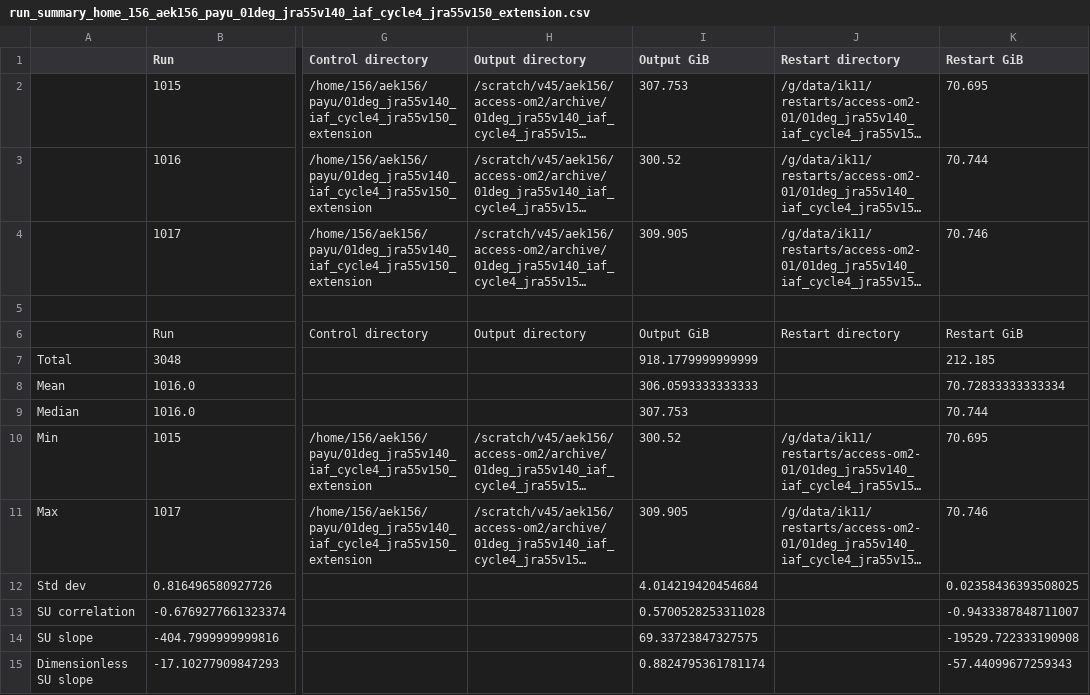
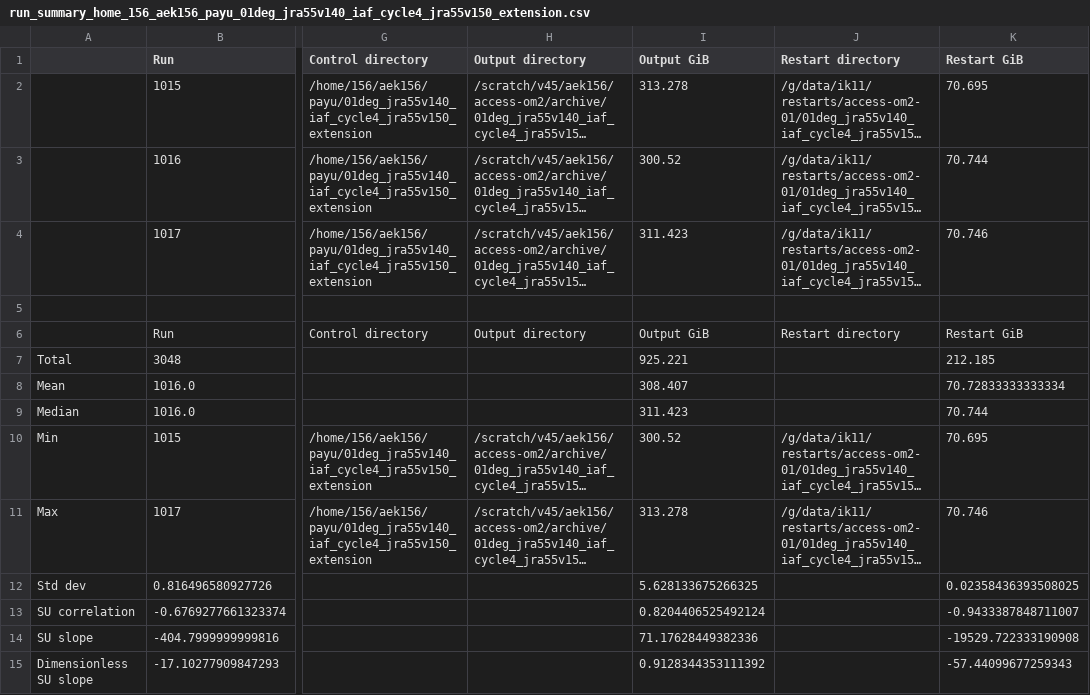
Before and after one commit to COSIMA/01deg_jra55_iaf, a CSV file: run_summary_home_156_aek156_payu_01deg_jra55v140_iaf_cycle4_jra55v150_extension.csv, drawn as a sheet; only a part is shown, gaps mark what is left out; long unchanged cells end in …; the diff names each change by its address in the sheet, - before the commit and + after, or states it on an @@ line.

Commit message:
update run summary

```diff
--- a/run_summary_home_156_aek156_payu_01deg_jra55v140_iaf_cycle4_jra55v150_extension.csv
+++ b/run_summary_home_156_aek156_payu_01deg_jra55v140_iaf_cycle4_jra55v150_extension.csv
-I2 (Output GiB): 307.753
+I2 (Output GiB): 313.278
-I4 (Output GiB): 309.905
+I4 (Output GiB): 311.423
-I7 (Output GiB): 918.1779999999999
+I7 (Output GiB): 925.221
-I8 (Output GiB): 306.0593333333333
+I8 (Output GiB): 308.407
-I9 (Output GiB): 307.753
+I9 (Output GiB): 311.423
-I11 (Output GiB): 309.905
+I11 (Output GiB): 313.278
-I12 (Output GiB): 4.014219420454684
+I12 (Output GiB): 5.628133675266325
-I13 (Output GiB): 0.5700528253311028
+I13 (Output GiB): 0.8204406525492124
-I14 (Output GiB): 69.33723847327575
+I14 (Output GiB): 71.17628449382336
-I15 (Output GiB): 0.8824795361781174
+I15 (Output GiB): 0.9128344353111392
```
